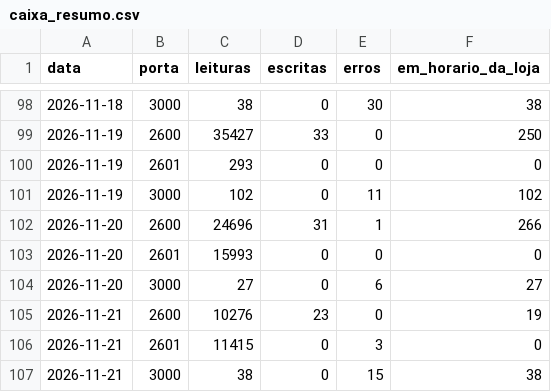
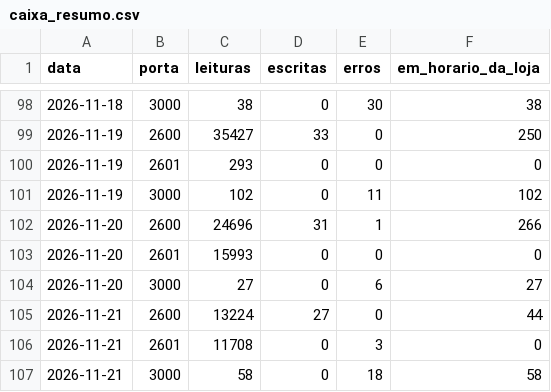
Before and after one commit to xxffoottxx/artsoft-call-log, a CSV file: caixa_resumo.csv, drawn as a sheet; only a part is shown, gaps mark what is left out.

```diff
--- a/caixa_resumo.csv
+++ b/caixa_resumo.csv
@@ -104,4 +104,4 @@ data,porta,leituras,escritas,erros,em_horario_da_loja
 2026-11-20,3000,27,0,6,27
-2026-11-21,2600,10276,23,0,19
-2026-11-21,2601,11415,0,3,0
-2026-11-21,3000,38,0,15,38
+2026-11-21,2600,13224,27,0,44
+2026-11-21,2601,11708,0,3,0
+2026-11-21,3000,58,0,18,58
```
Also changed, not shown: daily_summary.csv, 2 other files.
